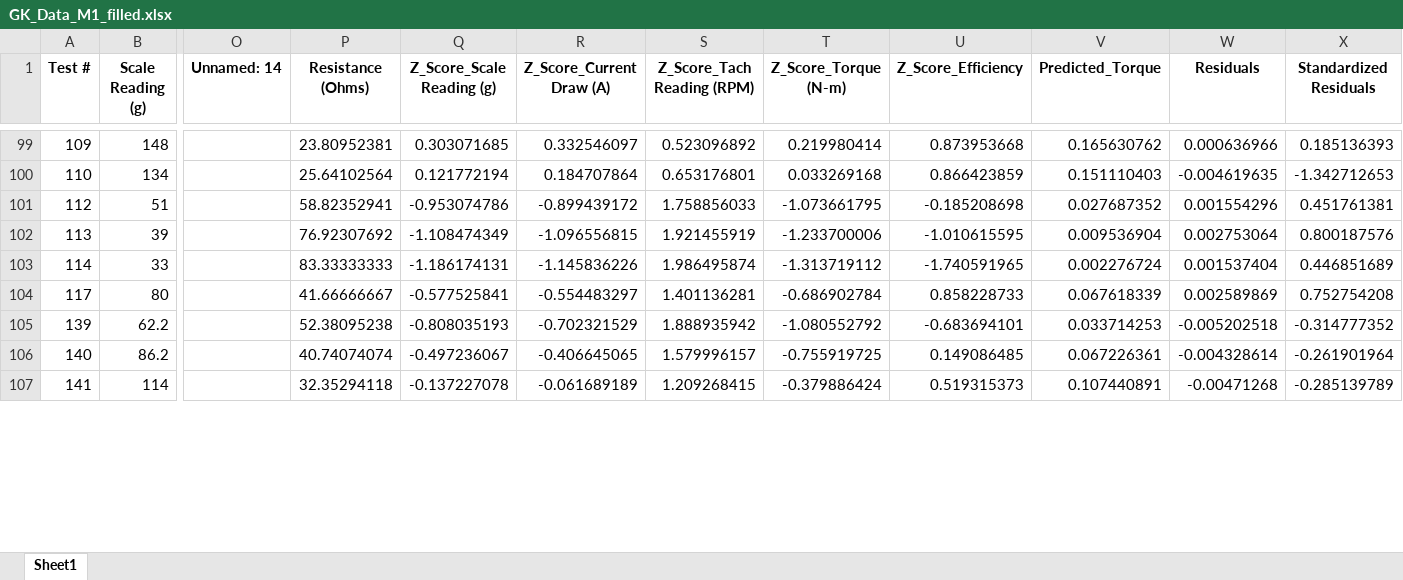
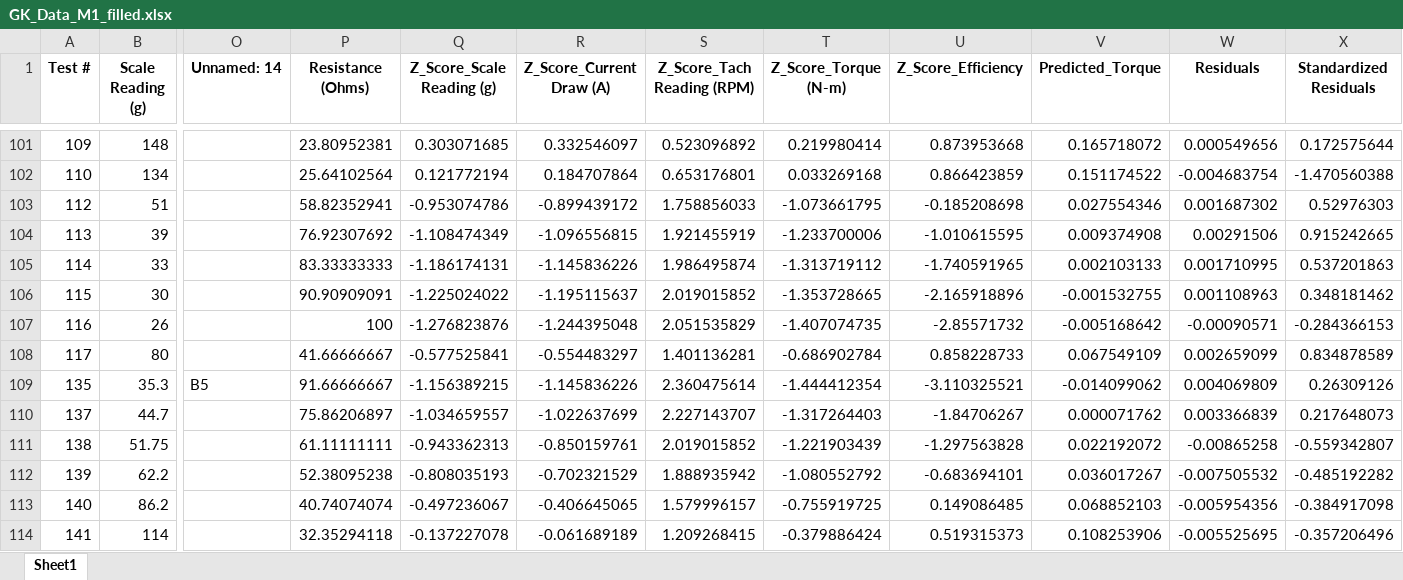
Before and after one commit to gkret123/DC-Motor-Data-Analysis, an Excel workbook: GK_Data_M1_filled.xlsx, sheet Sheet1, drawn as a sheet; only a part is shown, gaps mark what is left out; values as stored, in another font and other column widths than the file's, no borders; addresses are those after the commit; rows hold the shown columns only; the diff covers the shown part only; the diff names each change by its address in the sheet, - before the commit and + after, or states it on an @@ line.

```diff
--- a/GK_Data_M1_filled.xlsx (sheet Sheet1)
+++ b/GK_Data_M1_filled.xlsx (sheet Sheet1)
-V101 (Predicted_Torque): 0.165630762
+V101 (Predicted_Torque): 0.165718072
-W101 (Residuals): 0.000636966
+W101 (Residuals): 0.000549656
-X101 (Standardized Residuals): 0.185136393
+X101 (Standardized Residuals): 0.172575644
-V102 (Predicted_Torque): 0.151110403
+V102 (Predicted_Torque): 0.151174522
-W102 (Residuals): -0.004619635
+W102 (Residuals): -0.004683754
-X102 (Standardized Residuals): -1.342712653
+X102 (Standardized Residuals): -1.470560388
-V103 (Predicted_Torque): 0.027687352
+V103 (Predicted_Torque): 0.027554346
-W103 (Residuals): 0.001554296
+W103 (Residuals): 0.001687302
-X103 (Standardized Residuals): 0.451761381
+X103 (Standardized Residuals): 0.52976303
-V104 (Predicted_Torque): 0.009536904
+V104 (Predicted_Torque): 0.009374908
-W104 (Residuals): 0.002753064
+W104 (Residuals): 0.00291506
-X104 (Standardized Residuals): 0.800187576
+X104 (Standardized Residuals): 0.915242665
-V105 (Predicted_Torque): 0.002276724
+V105 (Predicted_Torque): 0.002103133
-W105 (Residuals): 0.001537404
+W105 (Residuals): 0.001710995
-X105 (Standardized Residuals): 0.446851689
+X105 (Standardized Residuals): 0.537201863
+row 106: 115 | 30 |  | 90.90909091 | -1.225024022 | -1.195115637 | 2.019015852 | -1.353728665 | -2.165918896 | -0.001532755 | 0.001108963 | 0.348181462
+row 107: 116 | 26 |  | 100 | -1.276823876 | -1.244395048 | 2.051535829 | -1.407074735 | -2.85571732 | -0.005168642 | -0.00090571 | -0.284366153
-V108 (Predicted_Torque): 0.067618339
+V108 (Predicted_Torque): 0.067549109
-W108 (Residuals): 0.002589869
+W108 (Residuals): 0.002659099
-X108 (Standardized Residuals): 0.752754208
+X108 (Standardized Residuals): 0.834878589
+row 109: 135 | 35.3 | B5 | 91.66666667 | -1.156389215 | -1.145836226 | 2.360475614 | -1.444412354 | -3.110325521 | -0.014099062 | 0.004069809 | 0.26309126
+row 110: 137 | 44.7 |  | 75.86206897 | -1.034659557 | -1.022637699 | 2.227143707 | -1.317264403 | -1.84706267 | 0.000071762 | 0.003366839 | 0.217648073
+row 111: 138 | 51.75 |  | 61.11111111 | -0.943362313 | -0.850159761 | 2.019015852 | -1.221903439 | -1.297563828 | 0.022192072 | -0.00865258 | -0.559342807
-V112 (Predicted_Torque): 0.033714253
+V112 (Predicted_Torque): 0.036017267
-W112 (Residuals): -0.005202518
+W112 (Residuals): -0.007505532
-X112 (Standardized Residuals): -0.314777352
+X112 (Standardized Residuals): -0.485192282
-V113 (Predicted_Torque): 0.067226361
+V113 (Predicted_Torque): 0.068852103
-W113 (Residuals): -0.004328614
+W113 (Residuals): -0.005954356
-X113 (Standardized Residuals): -0.261901964
+X113 (Standardized Residuals): -0.384917098
-V114 (Predicted_Torque): 0.107440891
+V114 (Predicted_Torque): 0.108253906
-W114 (Residuals): -0.00471268
+W114 (Residuals): -0.005525695
-X114 (Standardized Residuals): -0.285139789
+X114 (Standardized Residuals): -0.357206496
```
Also changed, not shown: 3 added rows and 105 edited cells elsewhere in this sheet, 41 other files.
